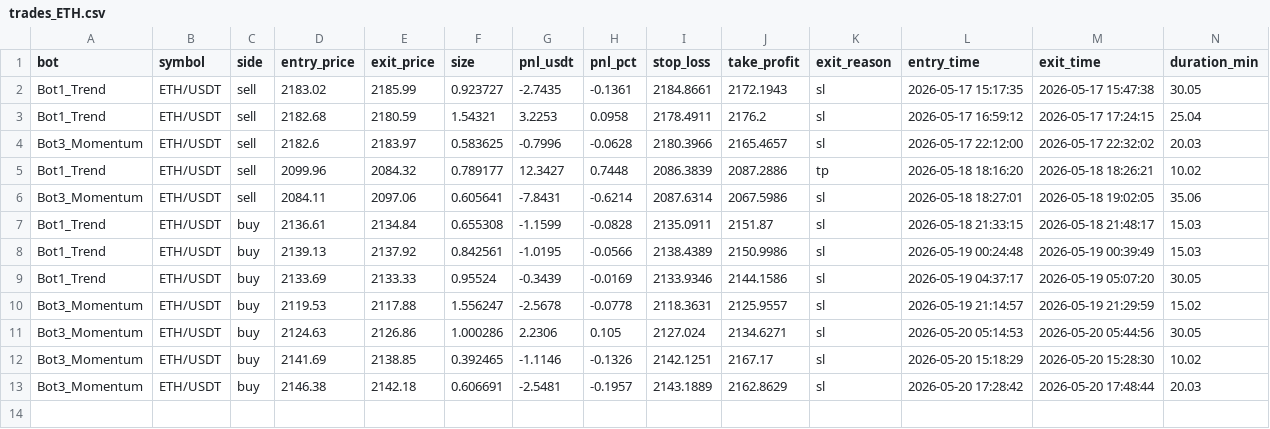
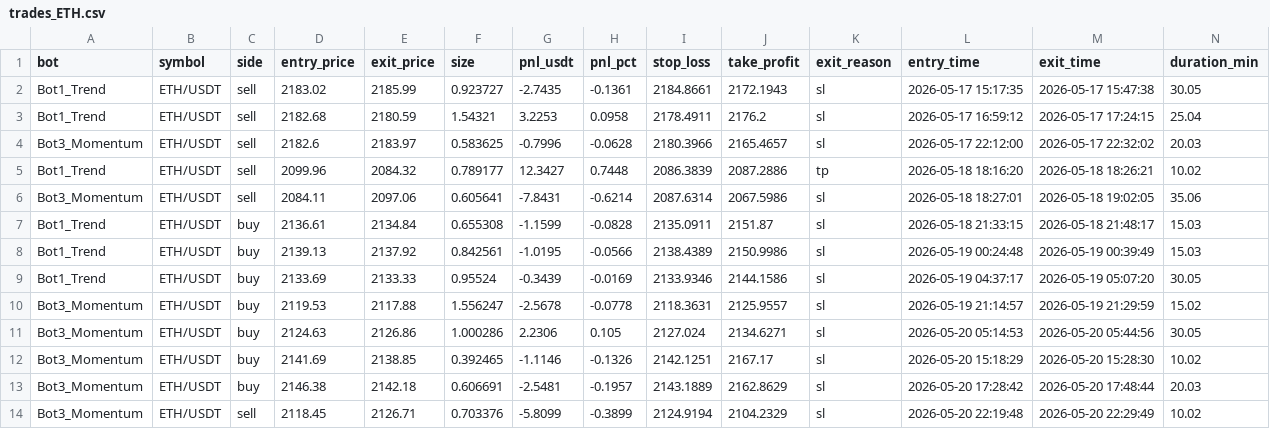
Before and after one commit to Jorjota12/trading_bots, a CSV file: trades_ETH.csv, drawn as a sheet; the diff names each change by its address in the sheet, - before the commit and + after, or states it on an @@ line.

Commit message:
update trades_ETH.csv

```diff
--- a/trades_ETH.csv
+++ b/trades_ETH.csv
+row 14: Bot3_Momentum | ETH/USDT | sell | 2118.45 | 2126.71 | 0.703376 | -5.8099 | -0.3899 | 2124.9194 | 2104.2329 | sl | 2026-05-20 22:19:48 | 2026-05-20 22:29:49 | 10.02
```
